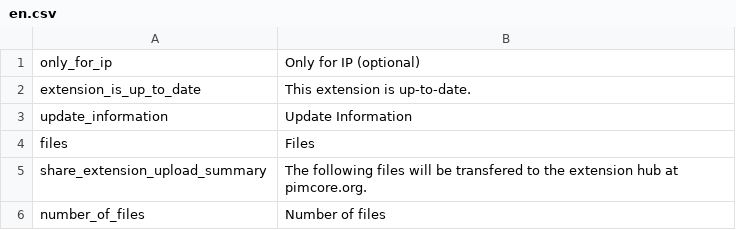
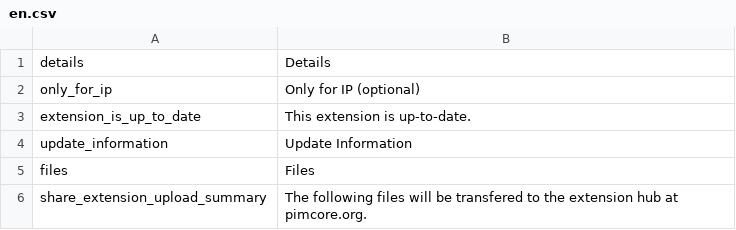
Before and after one commit to pimcore/pimcore, a CSV file: pimcore/config/texts/en.csv, drawn as a sheet; only a part is shown; the shorter side is filled out with more unchanged rows; the diff names each change by its address in the sheet, - before the commit and + after, or states it on an @@ line.

Commit message:
extension-manager & cli/startup
git-svn-id: http://www.pimcore.org/svn/pimcore/private/core/trunk@213 1f8fe7d8-47f0-464c-8d0a-336f4953ab05

```diff
--- a/pimcore/config/texts/en.csv
+++ b/pimcore/config/texts/en.csv
+row 1: details | Details
```
Also changed, not shown: 6 other files.
